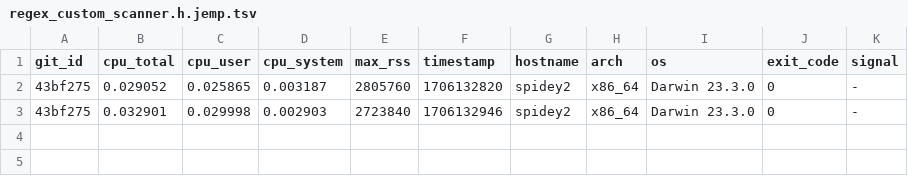
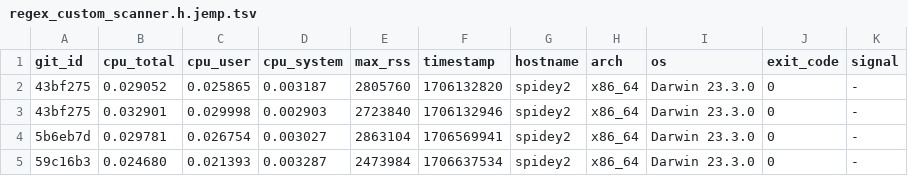
Before and after one commit to ccomparini/fpl2cc, a TSV file: yprof/fpl2cc/regex_custom_scanner.h.jemp.tsv, drawn as a sheet; the diff names each change by its address in the sheet, - before the commit and + after, or states it on an @@ line.

```diff
--- a/yprof/fpl2cc/regex_custom_scanner.h.jemp.tsv
+++ b/yprof/fpl2cc/regex_custom_scanner.h.jemp.tsv
+row 4: 5b6eb7d | 0.029781 | 0.026754 | 0.003027 | 2863104 | 1706569941 | spidey2 | x86_64 | Darwin 23.3.0 | 0 | -
+row 5: 59c16b3 | 0.024680 | 0.021393 | 0.003287 | 2473984 | 1706637534 | spidey2 | x86_64 | Darwin 23.3.0 | 0 | -
```
Also changed, not shown: yprof/fpl2cc/fpl_x_parser.h.jemp.tsv, yprof/fpl2cc/scan_group_terminal.h.jemp.tsv, 15 other files.
